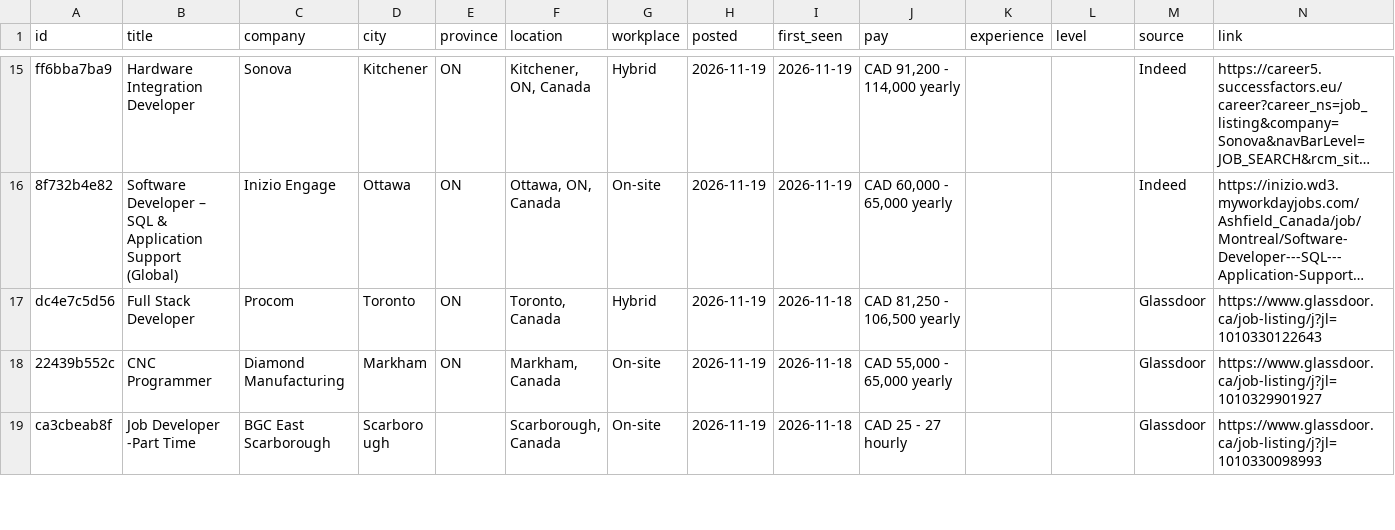
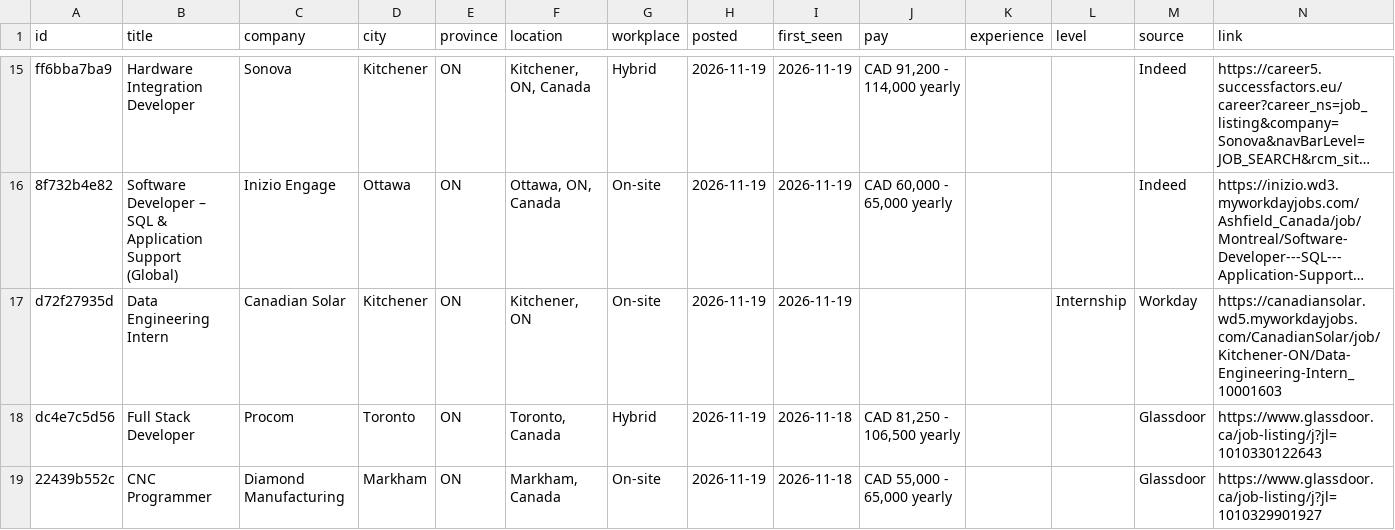
Before and after one commit to MeetPatel8575/canada-early-career-tech-jobs, a CSV file: jobs.csv, drawn as a sheet; only a part is shown, gaps mark what is left out; the shorter side is filled out with more unchanged rows; long unchanged cells end in …; the diff names each change by its address in the sheet, - before the commit and + after, or states it on an @@ line.

```diff
--- a/jobs.csv
+++ b/jobs.csv
+row 17: d72f27935d | Data Engineering Intern | Canadian Solar | Kitchener | ON | Kitchener, ON | On-site | 2026-11-19 | 2026-11-19 |  |  | Internship | Workday | https://canadiansolar.wd5.myworkdayjobs.com/CanadianSolar/job/Kitchener-ON/Data-Engineering-Intern_10001603
```
Also changed, not shown: 2 other files.
